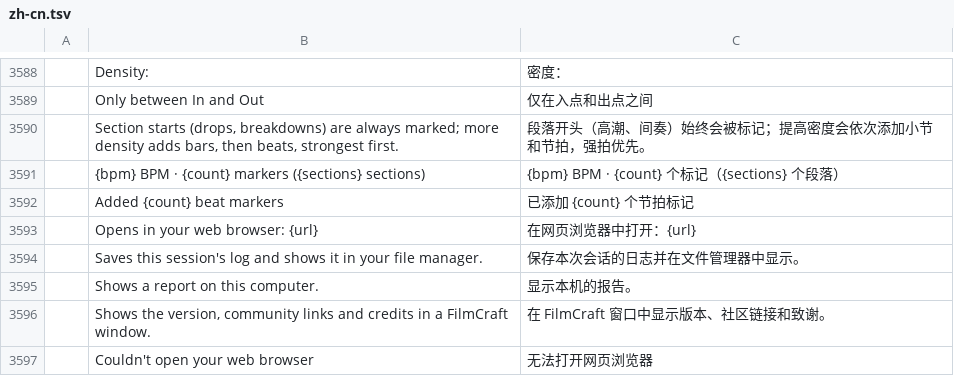
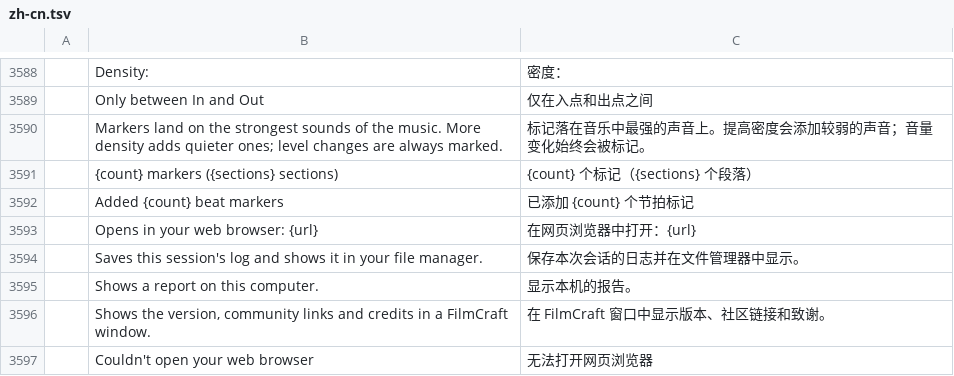
Before and after one commit to KoldLab/filmcraft, a TSV file: crates/ui-egui/src/i18n/zh-cn.tsv, drawn as a sheet; only a part is shown, gaps mark what is left out.

```diff
--- a/crates/ui-egui/src/i18n/zh-cn.tsv
+++ b/crates/ui-egui/src/i18n/zh-cn.tsv
@@ -3589,4 +3589,4 @@
 	Only between In and Out	仅在入点和出点之间
-	Section starts (drops, breakdowns) are always marked; more density adds bars, then beats, strongest first.	段落开头（高潮、间奏）始终会被标记；提高密度会依次添加小节和节拍，强拍优先。
-	{bpm} BPM · {count} markers ({sections} sections)	{bpm} BPM · {count} 个标记（{sections} 个段落）
+	Markers land on the strongest sounds of the music. More density adds quieter ones; level changes are always marked.	标记落在音乐中最强的声音上。提高密度会添加较弱的声音；音量变化始终会被标记。
+	{count} markers ({sections} sections)	{count} 个标记（{sections} 个段落）
 	Added {count} beat markers	已添加 {count} 个节拍标记
```
Also changed, not shown: crates/ui-egui/src/i18n/es.tsv, crates/ui-egui/src/i18n/fr.tsv, 16 other files.
